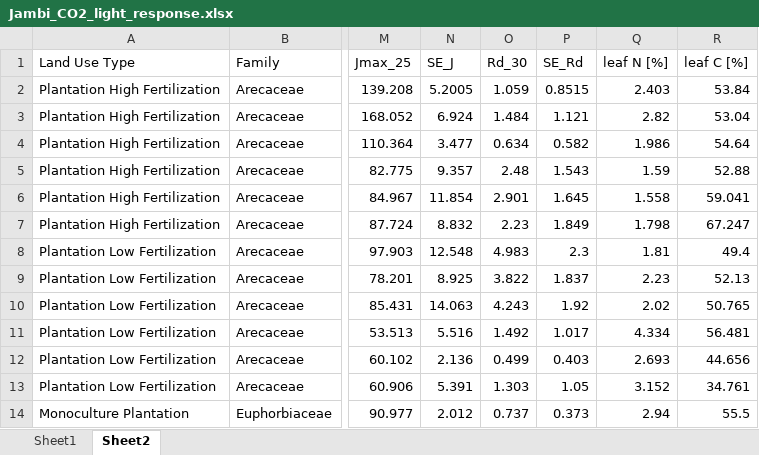
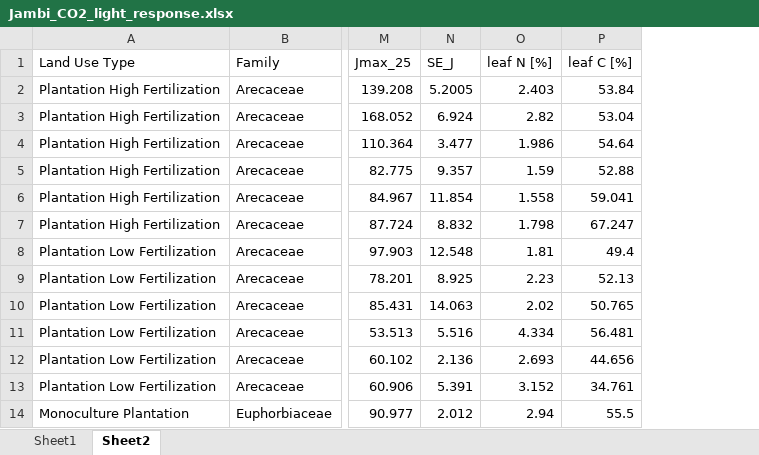
Before and after one commit to ashehad/Photosynthetic_capacity_tropics, an Excel workbook: Jambi_CO2_light_response.xlsx, sheet Sheet2, drawn as a sheet; only a part is shown, gaps mark what is left out; values as stored, in another font and other column widths than the file's, no borders; the diff names each change by its address in the sheet, - before the commit and + after, or states it on an @@ line.

Commit message:
Add files via upload

```diff
--- a/Jambi_CO2_light_response.xlsx (sheet Sheet2)
+++ b/Jambi_CO2_light_response.xlsx (sheet Sheet2)
-column O (Rd_30), rows 2-14: 1.059 | 1.484 | 0.634 | 2.48 | 2.901 | 2.23 | 4.983 | 3.822 | 4.243 | 1.492 | 0.499 | 1.303 | 0.737
-column P (SE_Rd), rows 2-14: 0.8515 | 1.121 | 0.582 | 1.543 | 1.645 | 1.849 | 2.3 | 1.837 | 1.92 | 1.017 | 0.403 | 1.05 | 0.373
```
